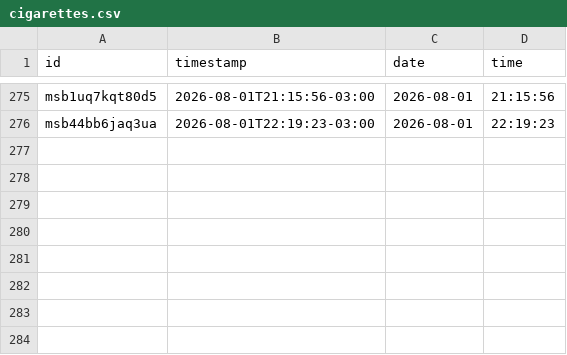
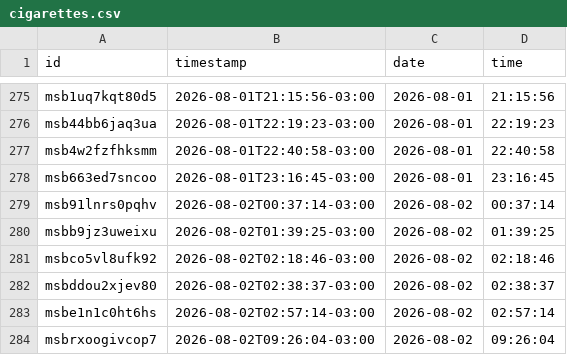
Before and after one commit to pele-grunwaldt/cigCounter, a CSV file: data/cigarettes.csv, drawn as a sheet; only a part is shown, gaps mark what is left out.

Commit message:
data: sync 283 cigarrillos (2026-08-02T12:26:38.775Z)

```diff
--- a/data/cigarettes.csv
+++ b/data/cigarettes.csv
@@ -276 +276,9 @@ msb1uq7kqt80d5,2026-08-01T21:15:56-03:00,2026-08-01,21:15:56
 msb44bb6jaq3ua,2026-08-01T22:19:23-03:00,2026-08-01,22:19:23
+msb4w2fzfhksmm,2026-08-01T22:40:58-03:00,2026-08-01,22:40:58
+msb663ed7sncoo,2026-08-01T23:16:45-03:00,2026-08-01,23:16:45
+msb91lnrs0pqhv,2026-08-02T00:37:14-03:00,2026-08-02,00:37:14
+msbb9jz3uweixu,2026-08-02T01:39:25-03:00,2026-08-02,01:39:25
+msbco5vl8ufk92,2026-08-02T02:18:46-03:00,2026-08-02,02:18:46
+msbddou2xjev80,2026-08-02T02:38:37-03:00,2026-08-02,02:38:37
+msbe1n1c0ht6hs,2026-08-02T02:57:14-03:00,2026-08-02,02:57:14
+msbrxoogivcop7,2026-08-02T09:26:04-03:00,2026-08-02,09:26:04
```
